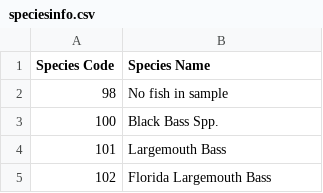
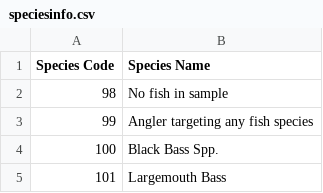
Before and after one commit to deshoup/Validation_App, a CSV file: speciesinfo.csv, drawn as a sheet; only a part is shown; the shorter side is filled out with more unchanged rows.

```diff
--- a/speciesinfo.csv
+++ b/speciesinfo.csv
@@ -2,2 +2,3 @@ Species Code,Species Name
 98,No fish in sample
+99,Angler targeting any fish species
 100,Black Bass Spp.
```
Also changed, not shown: gearinfo.csv, lakeinfo.csv, 6 other files.
